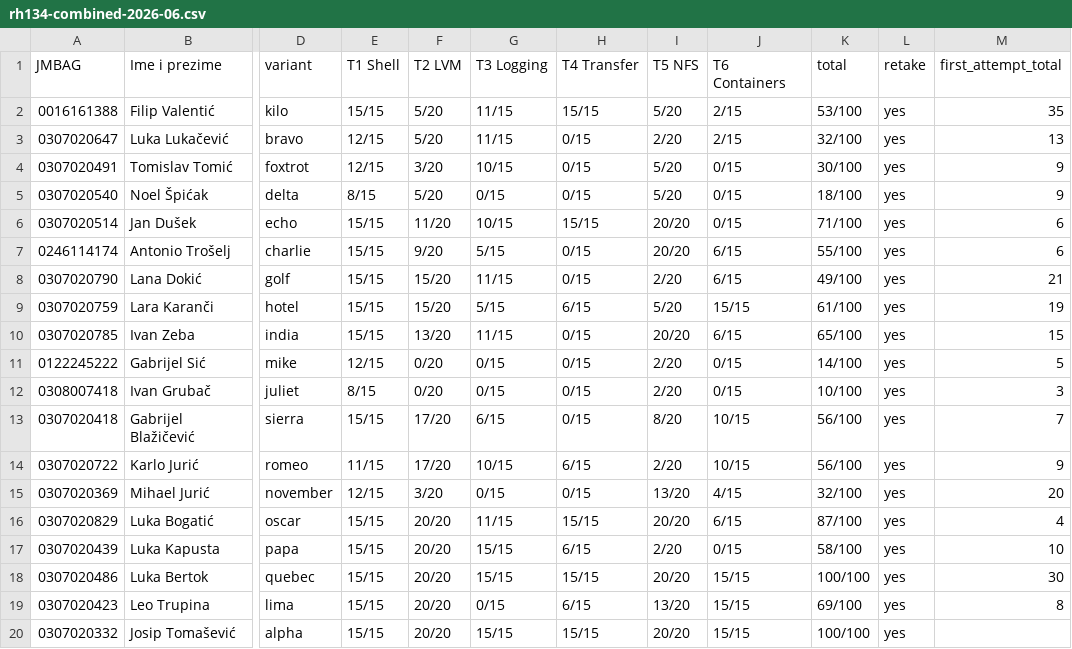
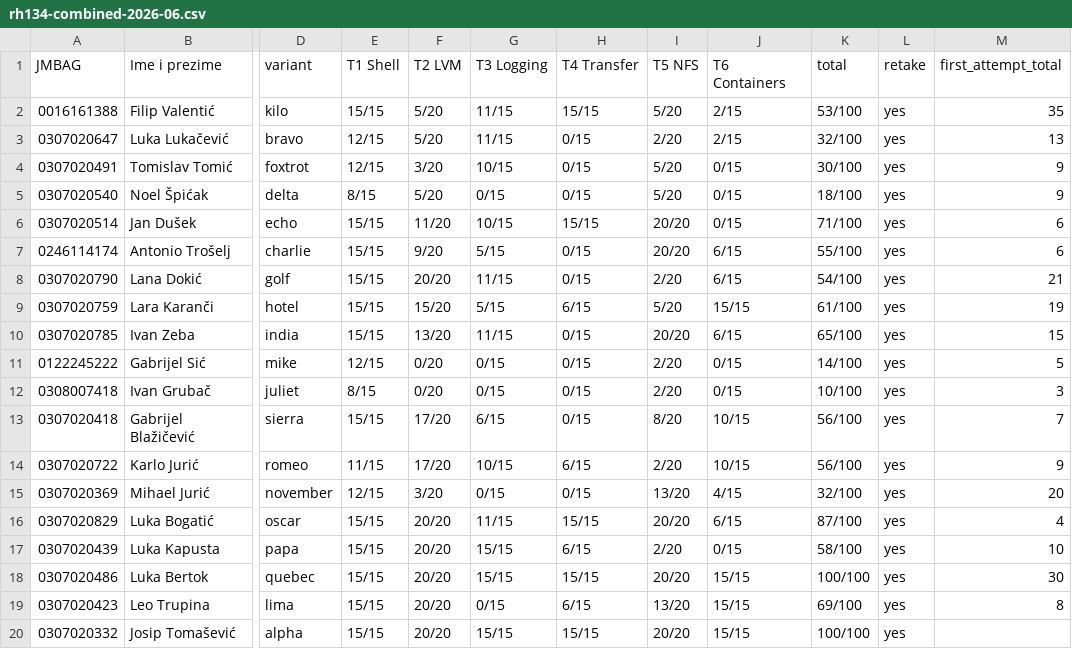
Before and after one commit to mkepec/vuv-operacijski-iac, a CSV file: ansible/exam-results/rh134/archive/rh134-combined-2026-06.csv, drawn as a sheet; only a part is shown, gaps mark what is left out; the diff names each change by its address in the sheet, - before the commit and + after, or states it on an @@ line.

```diff
--- a/ansible/exam-results/rh134/archive/rh134-combined-2026-06.csv
+++ b/ansible/exam-results/rh134/archive/rh134-combined-2026-06.csv
-F8 (T2 LVM): 15/20
+F8 (T2 LVM): 20/20
-K8 (total): 49/100
+K8 (total): 54/100
```
Also changed, not shown: ansible/exam-results/rh134/archive/rh134-retake-2026-06-24.csv, 2 other files.
